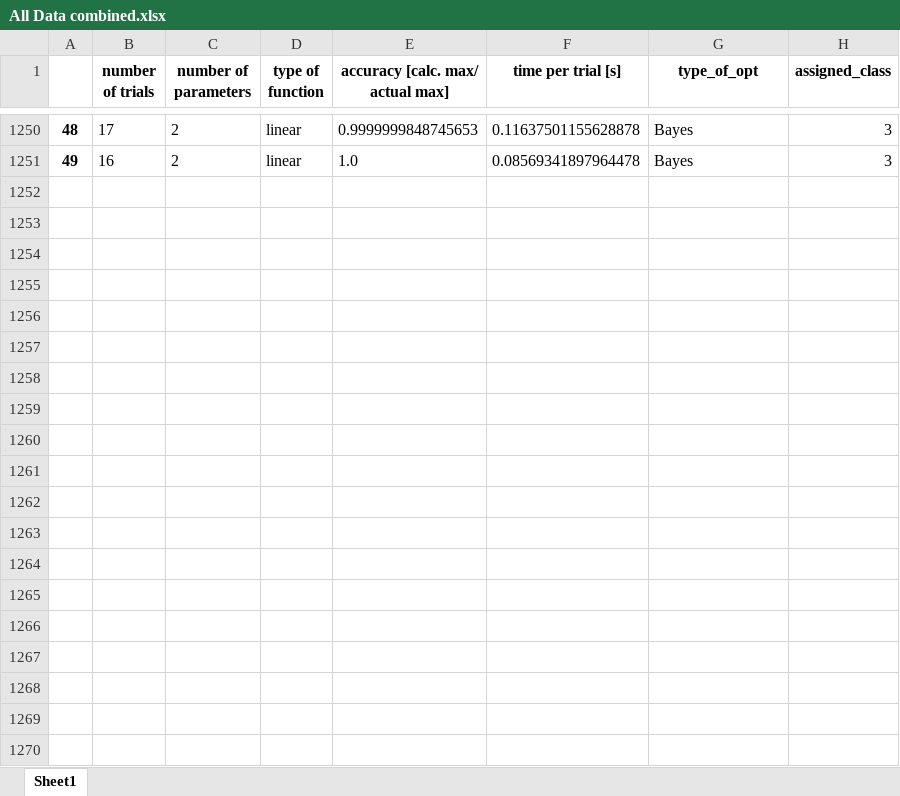
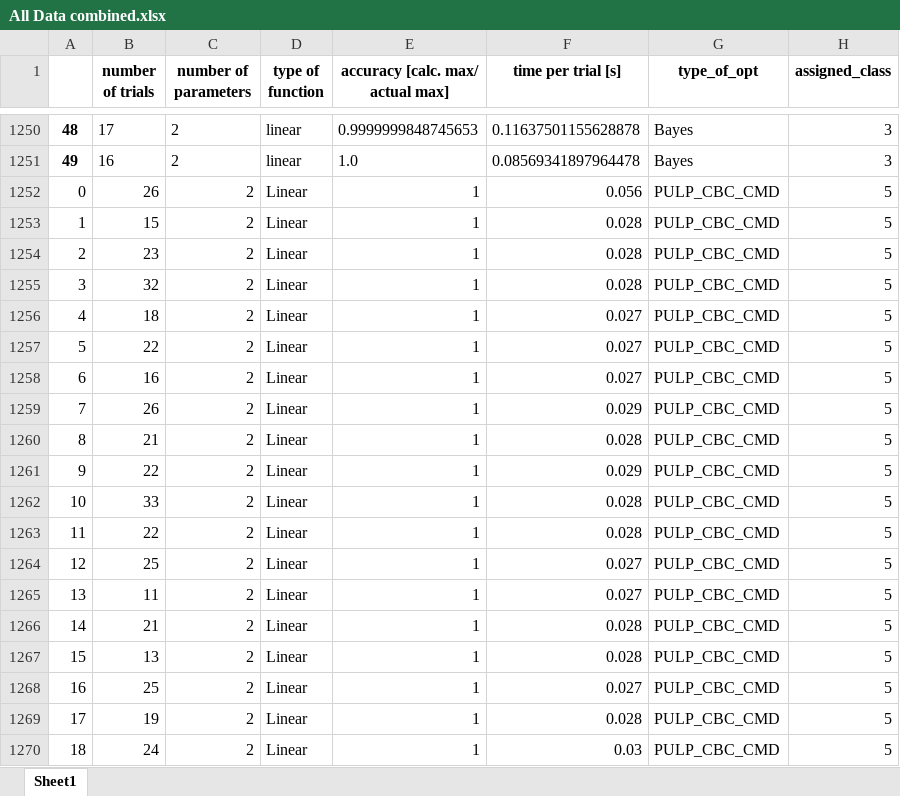
Before and after one commit to Optimistic-Optimizers/Black-Box-Optimization, an Excel workbook: black_box_optimization/data/All Data combined.xlsx, sheet Sheet1, drawn as a sheet; only a part is shown, gaps mark what is left out; values as stored, in another font and other column widths than the file's, no borders; conditional formats not drawn; the diff covers the shown part only; the diff names each change by its address in the sheet, - before the commit and + after, or states it on an @@ line.

Commit message:
added pulp data

```diff
--- a/black_box_optimization/data/All Data combined.xlsx (sheet Sheet1)
+++ b/black_box_optimization/data/All Data combined.xlsx (sheet Sheet1)
+row 1252: 0 | 26 | 2 | Linear | 1 | 0.056 | PULP_CBC_CMD | 5
+row 1253: 1 | 15 | 2 | Linear | 1 | 0.028 | PULP_CBC_CMD | 5
+row 1254: 2 | 23 | 2 | Linear | 1 | 0.028 | PULP_CBC_CMD | 5
+row 1255: 3 | 32 | 2 | Linear | 1 | 0.028 | PULP_CBC_CMD | 5
+row 1256: 4 | 18 | 2 | Linear | 1 | 0.027 | PULP_CBC_CMD | 5
+row 1257: 5 | 22 | 2 | Linear | 1 | 0.027 | PULP_CBC_CMD | 5
+row 1258: 6 | 16 | 2 | Linear | 1 | 0.027 | PULP_CBC_CMD | 5
+row 1259: 7 | 26 | 2 | Linear | 1 | 0.029 | PULP_CBC_CMD | 5
+row 1260: 8 | 21 | 2 | Linear | 1 | 0.028 | PULP_CBC_CMD | 5
+row 1261: 9 | 22 | 2 | Linear | 1 | 0.029 | PULP_CBC_CMD | 5
+row 1262: 10 | 33 | 2 | Linear | 1 | 0.028 | PULP_CBC_CMD | 5
+row 1263: 11 | 22 | 2 | Linear | 1 | 0.028 | PULP_CBC_CMD | 5
+row 1264: 12 | 25 | 2 | Linear | 1 | 0.027 | PULP_CBC_CMD | 5
+row 1265: 13 | 11 | 2 | Linear | 1 | 0.027 | PULP_CBC_CMD | 5
+row 1266: 14 | 21 | 2 | Linear | 1 | 0.028 | PULP_CBC_CMD | 5
+row 1267: 15 | 13 | 2 | Linear | 1 | 0.028 | PULP_CBC_CMD | 5
+row 1268: 16 | 25 | 2 | Linear | 1 | 0.027 | PULP_CBC_CMD | 5
+row 1269: 17 | 19 | 2 | Linear | 1 | 0.028 | PULP_CBC_CMD | 5
+row 1270: 18 | 24 | 2 | Linear | 1 | 0.03 | PULP_CBC_CMD | 5
```
Also changed, not shown: 81 added rows elsewhere in this sheet.
